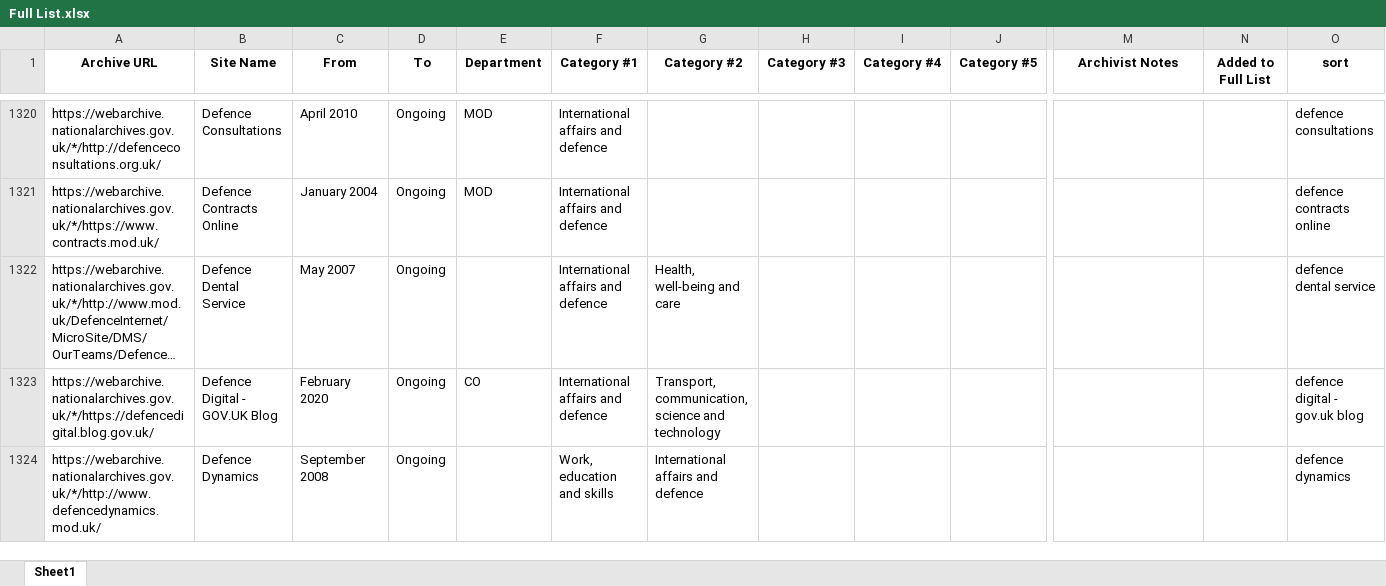
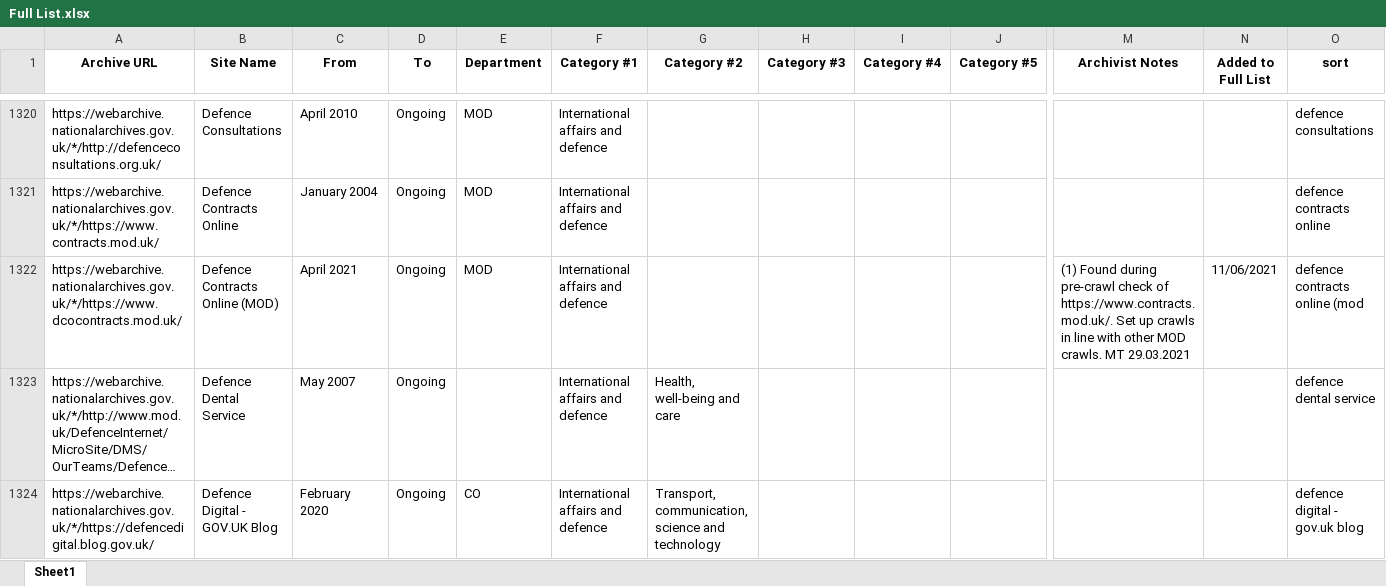
Before and after one commit to tna-webarchive/A-Z-list, an Excel workbook: Full List.xlsx, sheet Sheet1, drawn as a sheet; only a part is shown, gaps mark what is left out; the shorter side is filled out with more unchanged rows; long unchanged cells end in …; values as stored, in another font and other column widths than the file's, no borders; rows hold the shown columns only; the diff covers the shown part only; the diff names each change by its address in the sheet, - before the commit and + after, or states it on an @@ line.

```diff
--- a/Full List.xlsx (sheet Sheet1)
+++ b/Full List.xlsx (sheet Sheet1)
+row 1322: https://webarchive.nationalarchives.gov.uk/*/https://www.dcocontracts.mod.uk/ | Defence Contracts Online (MOD) | April 2021 | Ongoing | MOD | International affairs and defence |  |  |  |  | (1) Found during pre-crawl check of https://www.contracts.mod.uk/. Set up crawls in line with other MOD crawls. MT 29.03.2021 | 11/06/2021 | defence contracts online (mod
```
Also changed, not shown: 15 added rows, 4 removed rows, 1 moved row and 2 edited cells elsewhere in this sheet.
